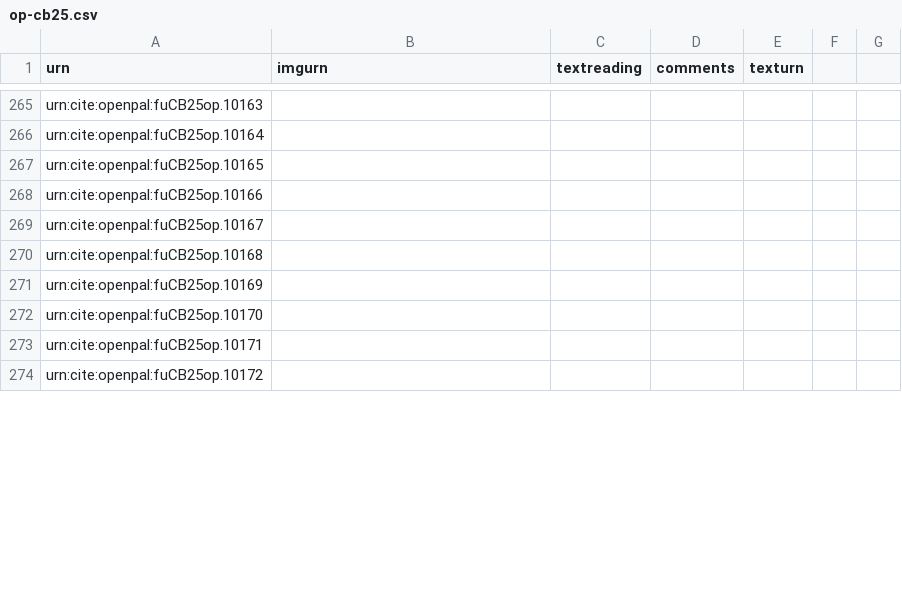
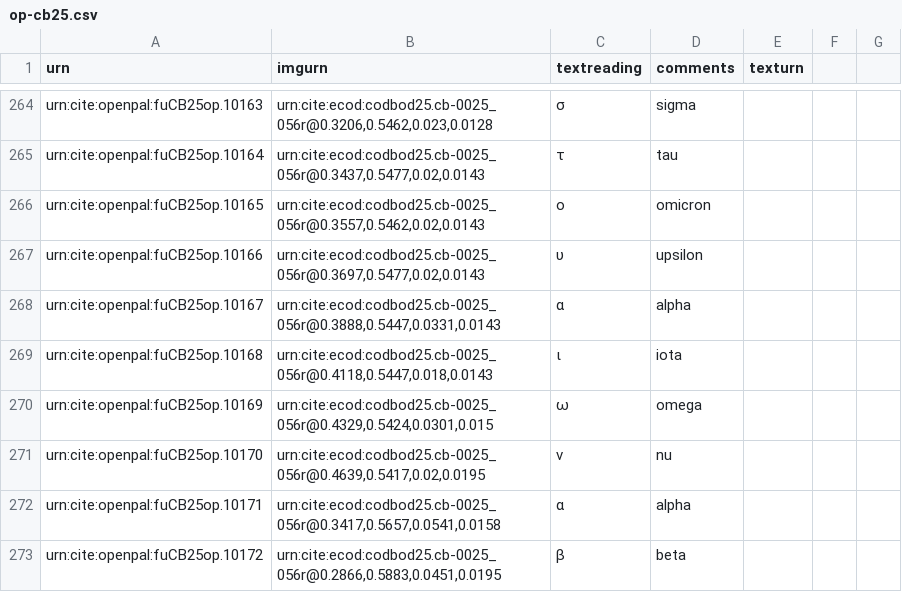
Before and after one commit to Eumaeus/codbod25, a CSV file: collections/op-cb25.csv, drawn as a sheet; only a part is shown, gaps mark what is left out; addresses are those after the commit; the diff covers the shown part only; the diff names each change by its address in the sheet, - before the commit and + after, or states it on an @@ line.

```diff
--- a/collections/op-cb25.csv
+++ b/collections/op-cb25.csv
-B264 (imgurn): (empty)
+B264 (imgurn): urn:cite:ecod:codbod25.cb-0025_056r@0.3206,0.5462,0.023,0.0128
-C264 (textreading): (empty)
+C264 (textreading): σ
-D264 (comments): (empty)
+D264 (comments): sigma
-B265 (imgurn): (empty)
+B265 (imgurn): urn:cite:ecod:codbod25.cb-0025_056r@0.3437,0.5477,0.02,0.0143
-C265 (textreading): (empty)
+C265 (textreading): τ
-D265 (comments): (empty)
+D265 (comments): tau
-B266 (imgurn): (empty)
+B266 (imgurn): urn:cite:ecod:codbod25.cb-0025_056r@0.3557,0.5462,0.02,0.0143
-C266 (textreading): (empty)
+C266 (textreading): ο
-D266 (comments): (empty)
+D266 (comments): omicron
-B267 (imgurn): (empty)
+B267 (imgurn): urn:cite:ecod:codbod25.cb-0025_056r@0.3697,0.5477,0.02,0.0143
-C267 (textreading): (empty)
+C267 (textreading): υ
-D267 (comments): (empty)
+D267 (comments): upsilon
-B268 (imgurn): (empty)
+B268 (imgurn): urn:cite:ecod:codbod25.cb-0025_056r@0.3888,0.5447,0.0331,0.0143
-C268 (textreading): (empty)
+C268 (textreading): α
-D268 (comments): (empty)
+D268 (comments): alpha
-B269 (imgurn): (empty)
+B269 (imgurn): urn:cite:ecod:codbod25.cb-0025_056r@0.4118,0.5447,0.018,0.0143
-C269 (textreading): (empty)
+C269 (textreading): ι
-D269 (comments): (empty)
+D269 (comments): iota
-B270 (imgurn): (empty)
+B270 (imgurn): urn:cite:ecod:codbod25.cb-0025_056r@0.4329,0.5424,0.0301,0.015
-C270 (textreading): (empty)
+C270 (textreading): ω
-D270 (comments): (empty)
+D270 (comments): omega
-B271 (imgurn): (empty)
+B271 (imgurn): urn:cite:ecod:codbod25.cb-0025_056r@0.4639,0.5417,0.02,0.0195
-C271 (textreading): (empty)
+C271 (textreading): ν
-D271 (comments): (empty)
+D271 (comments): nu
-B272 (imgurn): (empty)
+B272 (imgurn): urn:cite:ecod:codbod25.cb-0025_056r@0.3417,0.5657,0.0541,0.0158
-C272 (textreading): (empty)
+C272 (textreading): α
-D272 (comments): (empty)
+D272 (comments): alpha
-B273 (imgurn): (empty)
+B273 (imgurn): urn:cite:ecod:codbod25.cb-0025_056r@0.2866,0.5883,0.0451,0.0195
-C273 (textreading): (empty)
+C273 (textreading): β
-D273 (comments): (empty)
+D273 (comments): beta
```
Also changed, not shown: 1 removed row and 66 edited cells elsewhere in this file.
